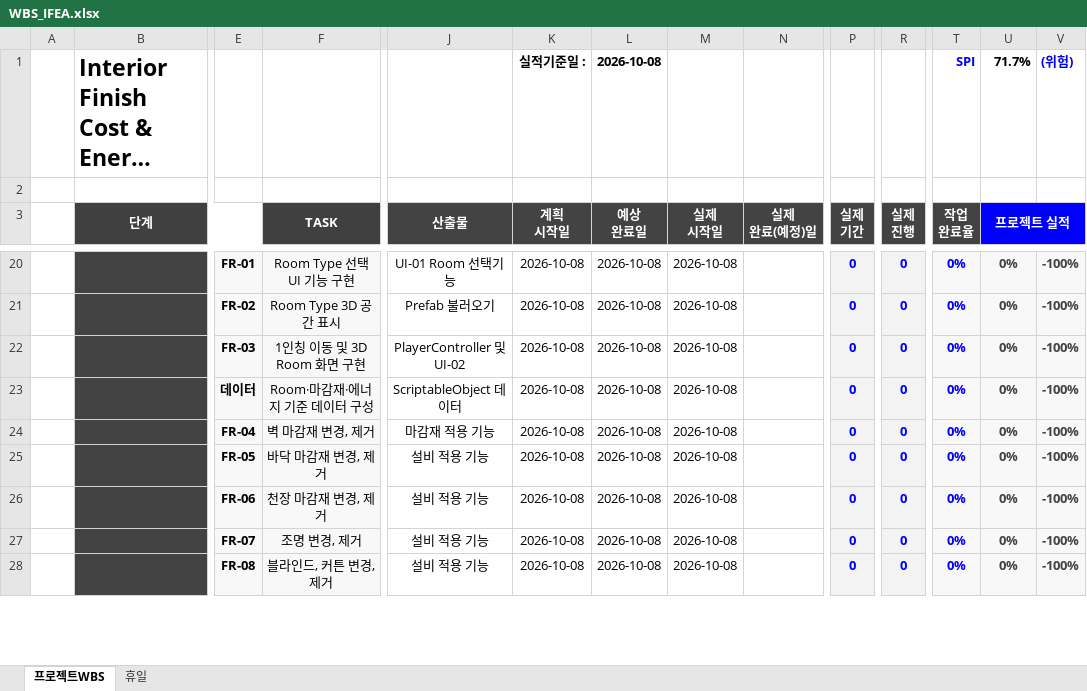
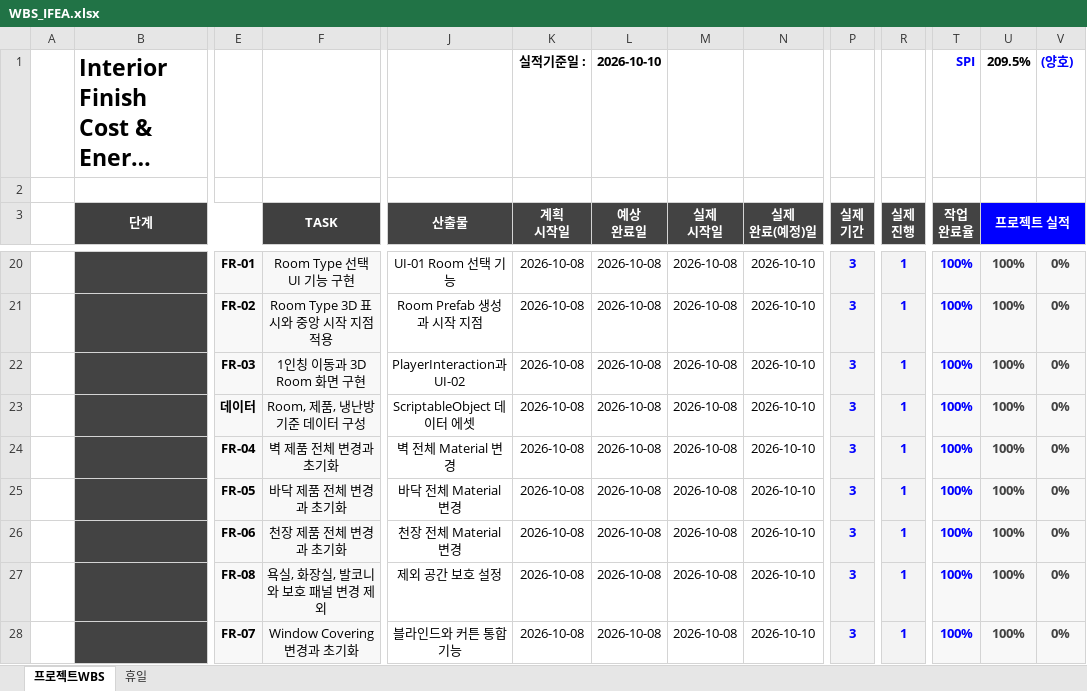
Before and after one commit to lynsmemory/TeamProject_IFEA, an Excel workbook: Docs/WBS_IFEA.xlsx, sheet 프로젝트WBS, drawn as a sheet; only a part is shown, gaps mark what is left out; long unchanged cells end in …; values as stored, in another font and other column widths than the file's, no borders; conditional formats not drawn; removed rows and columns are numbered as before the commit, all else as after; rows hold the shown columns only; the diff covers the shown part only; the diff names each change by its address in the sheet, - before the commit and + after, or states it on an @@ line.

Commit message:
feat: 에너지 분석 기능과 UI 연동 구현
- 룸별 마감재 일괄 변경 기능 추가
- 제품 가격 기준의 투자 회수기간 계산 적용
- 연간 냉난방 사용량과 에너지 절감 계산 기능 추가
- Room 선택, 플레이어 이동 및 상호작용 기능 개선
- UI-01, UI-02, UI-04, UI-05, UI-06 연동
- SRS, Diagram, WBS 및 작업 기록 문서 갱신

```diff
--- a/Docs/WBS_IFEA.xlsx (sheet 프로젝트WBS)
+++ b/Docs/WBS_IFEA.xlsx (sheet 프로젝트WBS)
-L1 (예상 완료일): 2026-10-08
+L1 (예상 완료일): 2026-10-10
-U1 (프로젝트 실적): 71.7%
+U1 (프로젝트 실적): 209.5%
-V1: (위험)
+V1: (양호)
-J20 (산출물): UI-01 Room 선택기능
+J20 (산출물): UI-01 Room 선택 기능
-N20:N26 (실제 완료(예정)일): (empty)
+N20:N26 (실제 완료(예정)일): 2026-10-10
-P20:P26 (실제 기간): 0
+P20:P26 (실제 기간): 3
-R20:R26 (실제 진행): 0
+R20:R26 (실제 진행): 1
-T20:T26 (작업 완료율): 0%
+T20:T26 (작업 완료율): 100%
-U20:U26 (프로젝트 실적): 0%
+U20:U26 (프로젝트 실적): 100%
-V20:V26: -100%
+V20:V26: 0%
-F21 (TASK): Room Type 3D 공간 표시
+F21 (TASK): Room Type 3D 표시와 중앙 시작 지점 적용
-J21 (산출물): Prefab 불러오기
+J21 (산출물): Room Prefab 생성과 시작 지점
-F22 (TASK): 1인칭 이동 및 3D Room 화면 구현
+F22 (TASK): 1인칭 이동과 3D Room 화면 구현
-J22 (산출물): PlayerController 및 UI-02
+J22 (산출물): PlayerInteraction과 UI-02
-F23 (TASK): Room·마감재·에너지 기준 데이터 구성
+F23 (TASK): Room, 제품, 냉난방 기준 데이터 구성
-J23 (산출물): ScriptableObject 데이터
+J23 (산출물): ScriptableObject 데이터 에셋
-F24 (TASK): 벽 마감재 변경, 제거
+F24 (TASK): 벽 제품 전체 변경과 초기화
-J24 (산출물): 마감재 적용 기능
+J24 (산출물): 벽 전체 Material 변경
-F25 (TASK): 바닥 마감재 변경, 제거
+F25 (TASK): 바닥 제품 전체 변경과 초기화
-J25 (산출물): 설비 적용 기능
+J25 (산출물): 바닥 전체 Material 변경
-F26 (TASK): 천장 마감재 변경, 제거
+F26 (TASK): 천장 제품 전체 변경과 초기화
-J26 (산출물): 설비 적용 기능
+J26 (산출물): 천장 전체 Material 변경
-row 27:  |  | FR-07 | 조명 변경, 제거 | 설비 적용 기능 | 2026-10-08 | 2026-10-08 | 2026-10-08 |  | 0 | 0 | 0% | 0% | -100%
-F27 (TASK): 블라인드, 커튼 변경, 제거
+F27 (TASK): 욕실, 화장실, 발코니와 보호 패널 변경 제외
-J27 (산출물): 설비 적용 기능
+J27 (산출물): 제외 공간 보호 설정
-N27 (실제 완료(예정)일): (empty)
+N27 (실제 완료(예정)일): 2026-10-10
-P27 (실제 기간): 0
+P27 (실제 기간): 3
-R27 (실제 진행): 0
+R27 (실제 진행): 1
-T27 (작업 완료율): 0%
+T27 (작업 완료율): 100%
-U27 (프로젝트 실적): 0%
+U27 (프로젝트 실적): 100%
-V27: -100%
+V27: 0%
+row 28:  |  | FR-07 | Window Covering 변경과 초기화 | 블라인드와 커튼 통합 기능 | 2026-10-08 | 2026-10-08 | 2026-10-08 | 2026-10-10 | 3 | 1 | 100% | 100% | 0%
```
Also changed, not shown: 7 added rows, 7 removed rows and 205 edited cells elsewhere in this sheet, formulas that keep their value, 43 other files.
